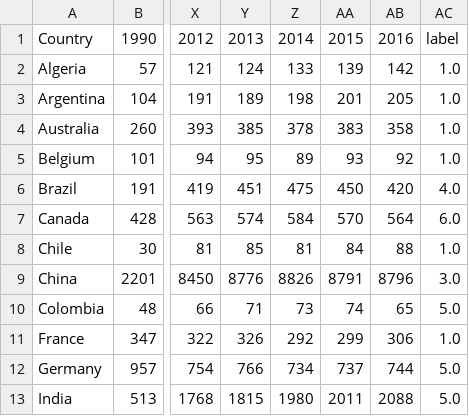
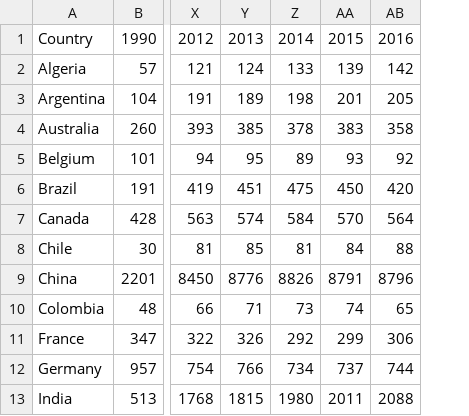
Before and after one commit to sonyah-hawaii/time_series_regressive_modeling, a CSV file: Data/clusters_emissions.csv, drawn as a sheet; only a part is shown, gaps mark what is left out; the diff names each change by its address in the sheet, - before the commit and + after, or states it on an @@ line.

```diff
--- a/Data/clusters_emissions.csv
+++ b/Data/clusters_emissions.csv
-column AC, rows 1-13: label | 1.0 | 1.0 | 1.0 | 1.0 | 4.0 | 6.0 | 1.0 | 3.0 | 5.0 | 1.0 | 5.0 | 5.0
```
Also changed, not shown: Data/abatement_calculations.csv, Data/cluster_centers.csv, 4 other files.
